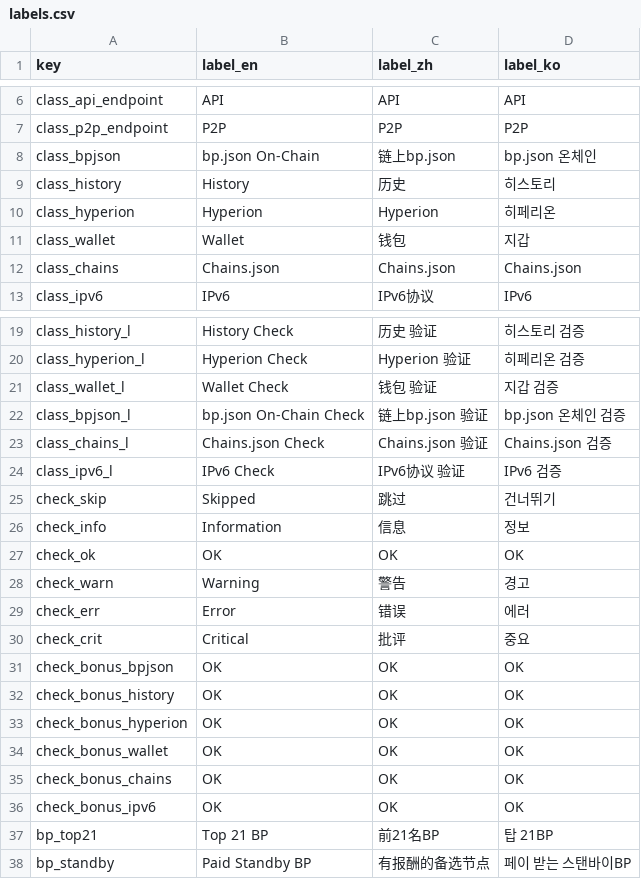
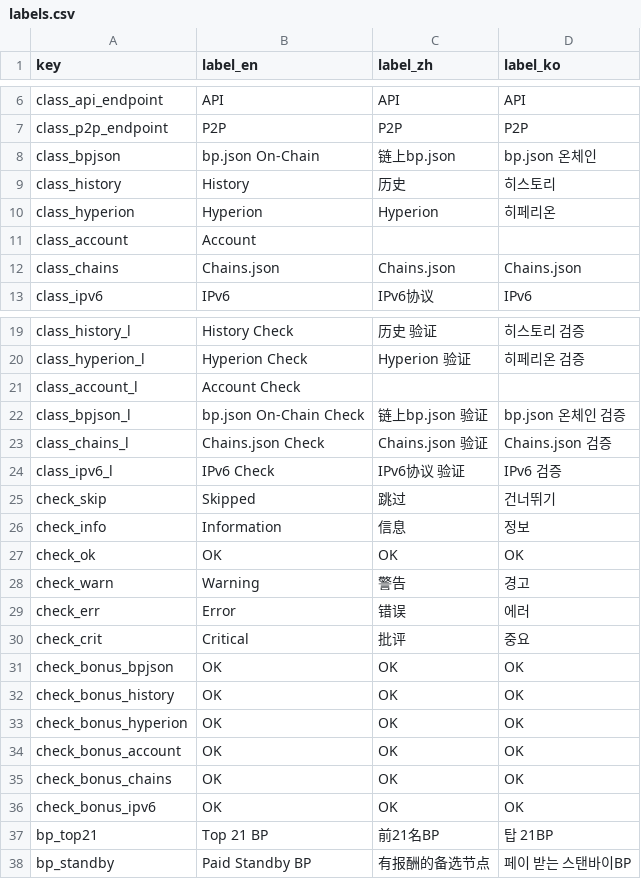
Before and after one commit to EOS-Nation/bpvalidate, a CSV file: config/labels.csv, drawn as a sheet; only a part is shown, gaps mark what is left out.

Commit message:
change 'wallet' to 'account'

```diff
--- a/config/labels.csv
+++ b/config/labels.csv
@@ -10,3 +10,3 @@ class_history,History,历史,히스토리
 class_hyperion,Hyperion,Hyperion,히페리온
-class_wallet,Wallet,钱包,지갑
+class_account,Account,,
 class_chains,Chains.json,Chains.json,Chains.json
@@ -20,3 +20,3 @@ class_history_l,History Check,历史 验证,히스토리 검증
 class_hyperion_l,Hyperion Check,Hyperion 验证,히페리온 검증
-class_wallet_l,Wallet Check,钱包 验证,지갑 검증
+class_account_l,Account Check,,
 class_bpjson_l,bp.json On-Chain Check,链上bp.json 验证,bp.json 온체인 검증
@@ -33,3 +33,3 @@ check_bonus_history,OK,OK,OK
 check_bonus_hyperion,OK,OK,OK
-check_bonus_wallet,OK,OK,OK
+check_bonus_account,OK,OK,OK
 check_bonus_chains,OK,OK,OK
```
Also changed, not shown: config/chains.csv, 3 other files.
